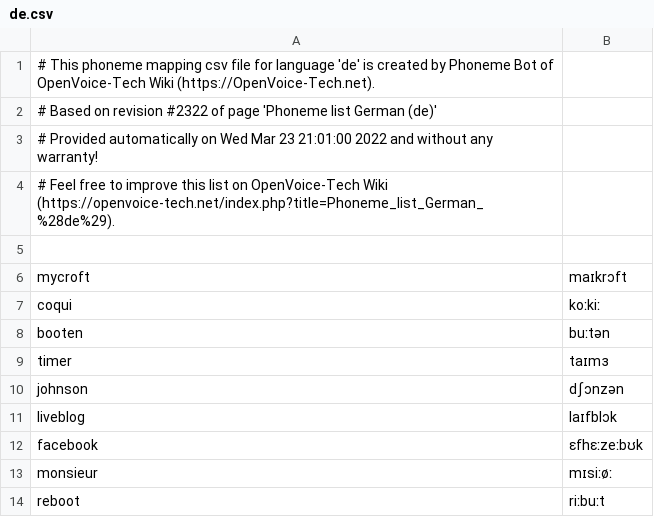
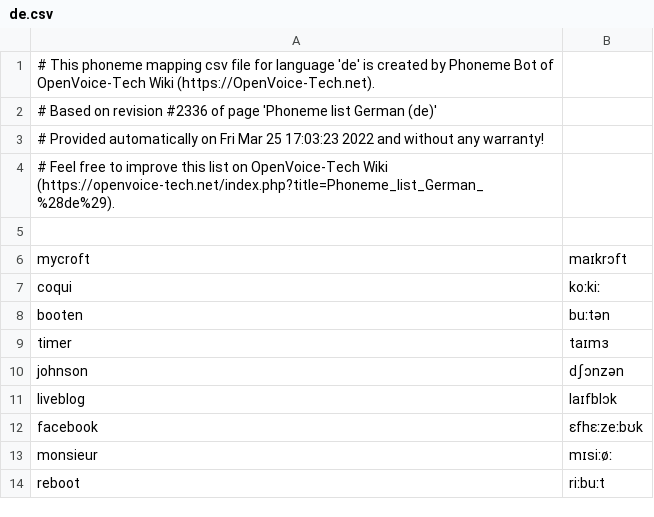
Before and after one commit to thorstenMueller/OVTWiki-Bot, a CSV file: phoneme-list/de.csv, drawn as a sheet.

Commit message:
Update with OpenVoice-Tech.net Wiki page revision #2336

```diff
--- a/phoneme-list/de.csv
+++ b/phoneme-list/de.csv
@@ -1,4 +1,4 @@
 # This phoneme mapping csv file for language 'de' is created by Phoneme Bot of OpenVoice-Tech Wiki (https://OpenVoice-Tech.net).
-# Based on revision #2322 of page 'Phoneme list German (de)'
-# Provided automatically on Wed Mar 23 21:01:00 2022 and without any warranty!
+# Based on revision #2336 of page 'Phoneme list German (de)'
+# Provided automatically on Fri Mar 25 17:03:23 2022 and without any warranty!
 # Feel free to improve this list on OpenVoice-Tech Wiki (https://openvoice-tech.net/index.php?title=Phoneme_list_German_%28de%29).
```
